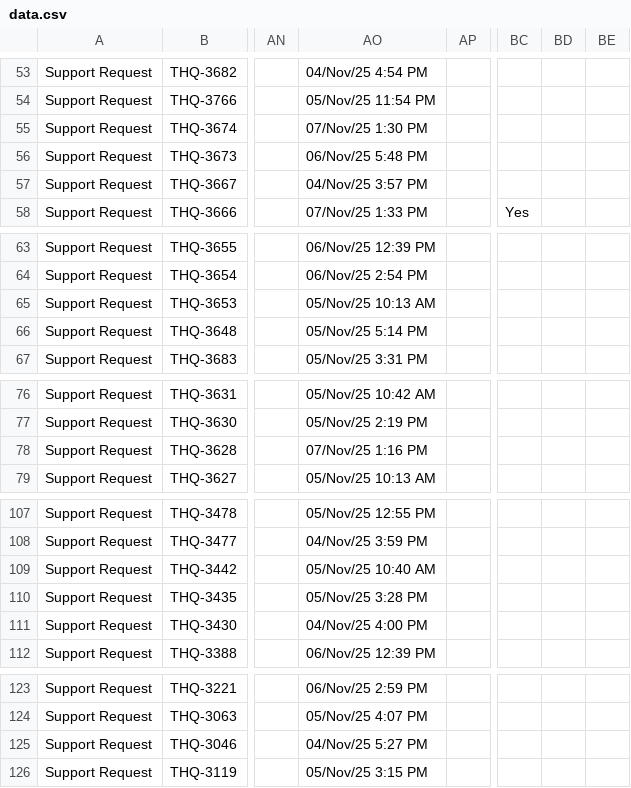
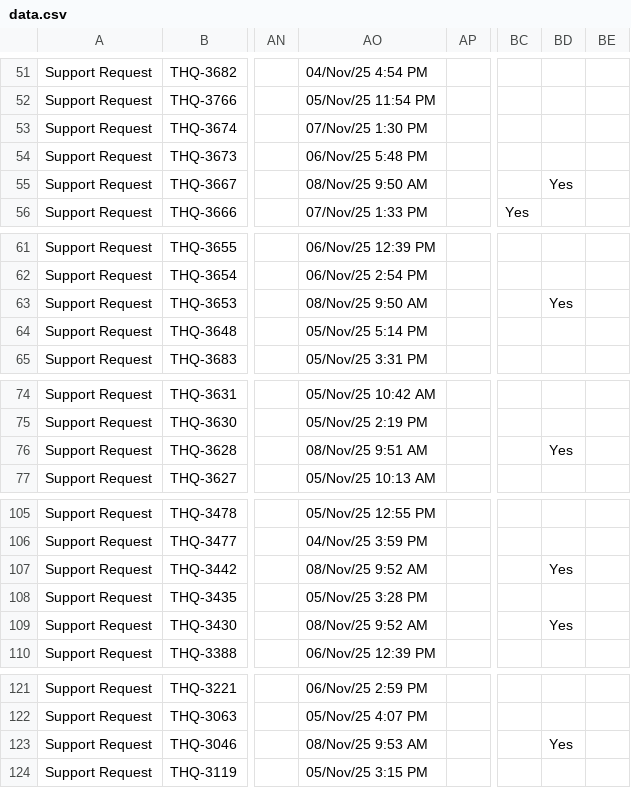
Before and after one commit to akennedynewton-spec/team-hq-ticket-dashboard, a CSV file: data.csv, drawn as a sheet; only a part is shown, gaps mark what is left out; addresses are those after the commit; the diff covers the shown part only; the diff names each change by its address in the sheet, - before the commit and + after, or states it on an @@ line.

```diff
--- a/data.csv
+++ b/data.csv
-AO55: 04/Nov/25 3:57 PM
+AO55: 08/Nov/25 9:50 AM
-BD55: (empty)
+BD55: Yes
-AO63: 05/Nov/25 10:13 AM
+AO63: 08/Nov/25 9:50 AM
-BD63: (empty)
+BD63: Yes
-AO76: 07/Nov/25 1:16 PM
+AO76: 08/Nov/25 9:51 AM
-BD76: (empty)
+BD76: Yes
-AO107: 05/Nov/25 10:40 AM
+AO107: 08/Nov/25 9:52 AM
-BD107: (empty)
+BD107: Yes
-AO109: 04/Nov/25 4:00 PM
+AO109: 08/Nov/25 9:52 AM
-BD109: (empty)
+BD109: Yes
-AO123: 04/Nov/25 5:27 PM
+AO123: 08/Nov/25 9:53 AM
-BD123: (empty)
+BD123: Yes
```
Also changed, not shown: 2 removed rows and 34 edited cells elsewhere in this file.
